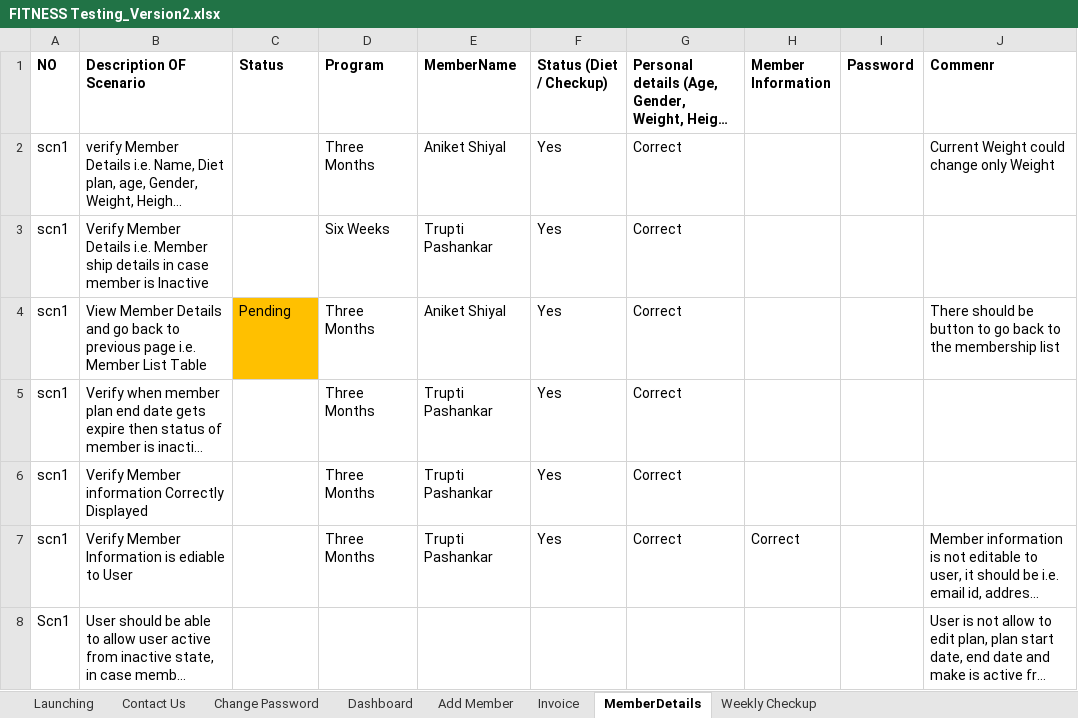
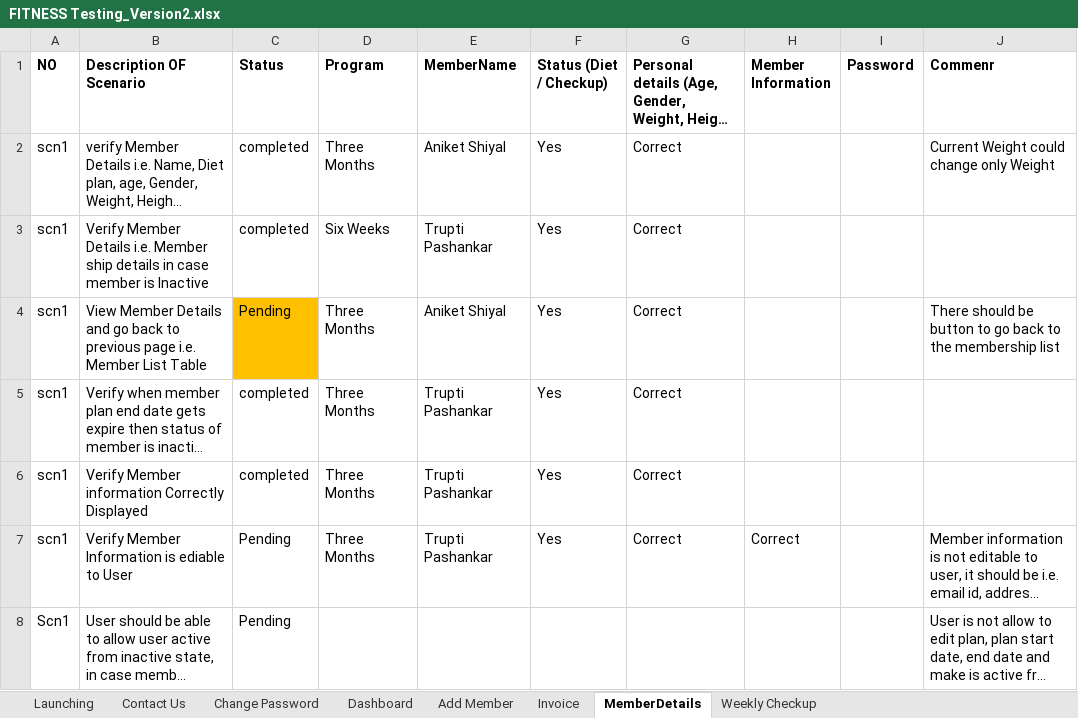
Before and after one commit to githublog24/Excel_changes, an Excel workbook: FITNESS Testing_Version2.xlsx, sheet MemberDetails, drawn as a sheet; long unchanged cells end in …; values as stored, in another font and other column widths than the file's, no borders; the diff names each change by its address in the sheet, - before the commit and + after, or states it on an @@ line.

```diff
--- a/FITNESS Testing_Version2.xlsx (sheet MemberDetails)
+++ b/FITNESS Testing_Version2.xlsx (sheet MemberDetails)
-C2:C3 (Status): (empty)
+C2:C3 (Status): completed
-C5:C6 (Status): (empty)
+C5:C6 (Status): completed
-C7:C8 (Status): (empty)
+C7:C8 (Status): Pending
```
Also changed, not shown: sheet Add Member, sheet Weekly Checkup, sheet Invoice.
